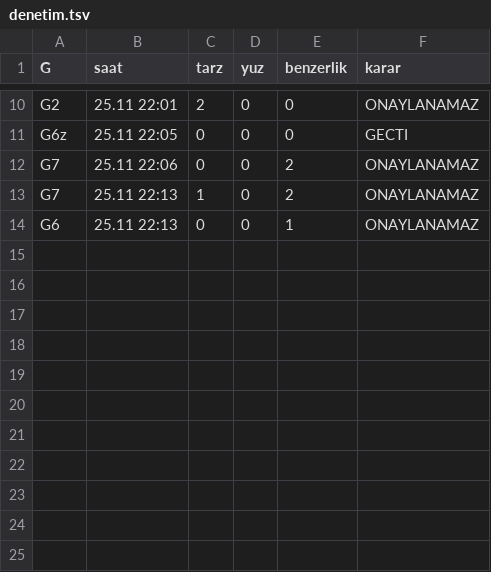
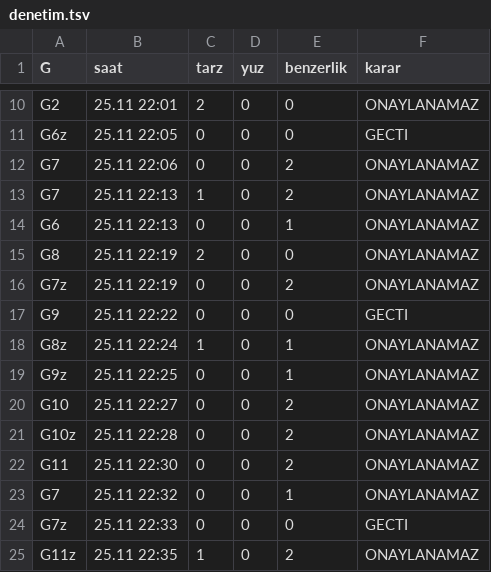
Before and after one commit to barbarosgursu-sudo/paravan, a TSV file: uretim/v8/kayit/denetim.tsv, drawn as a sheet; only a part is shown, gaps mark what is left out.

```diff
--- a/uretim/v8/kayit/denetim.tsv
+++ b/uretim/v8/kayit/denetim.tsv
@@ -14 +14,12 @@ G7	25.11 22:13	1	0	2	ONAYLANAMAZ
 G6	25.11 22:13	0	0	1	ONAYLANAMAZ
+G8	25.11 22:19	2	0	0	ONAYLANAMAZ
+G7z	25.11 22:19	0	0	2	ONAYLANAMAZ
+G9	25.11 22:22	0	0	0	GECTI
+G8z	25.11 22:24	1	0	1	ONAYLANAMAZ
+G9z	25.11 22:25	0	0	1	ONAYLANAMAZ
+G10	25.11 22:27	0	0	2	ONAYLANAMAZ
+G10z	25.11 22:28	0	0	2	ONAYLANAMAZ
+G11	25.11 22:30	0	0	2	ONAYLANAMAZ
+G7	25.11 22:32	0	0	1	ONAYLANAMAZ
+G7z	25.11 22:33	0	0	0	GECTI
+G11z	25.11 22:35	1	0	2	ONAYLANAMAZ
```
Also changed, not shown: sablon/kurallar/benzerlik/adaylar.tsv, sablon/kurallar/benzerlik/havuz.tsv, 21 other files.
